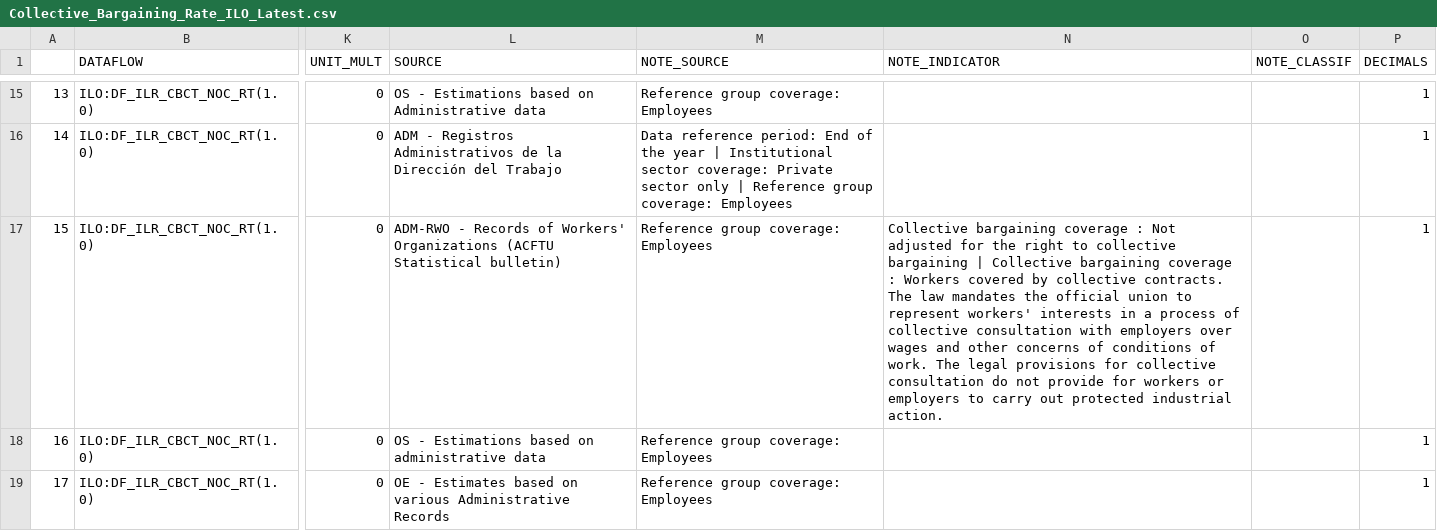
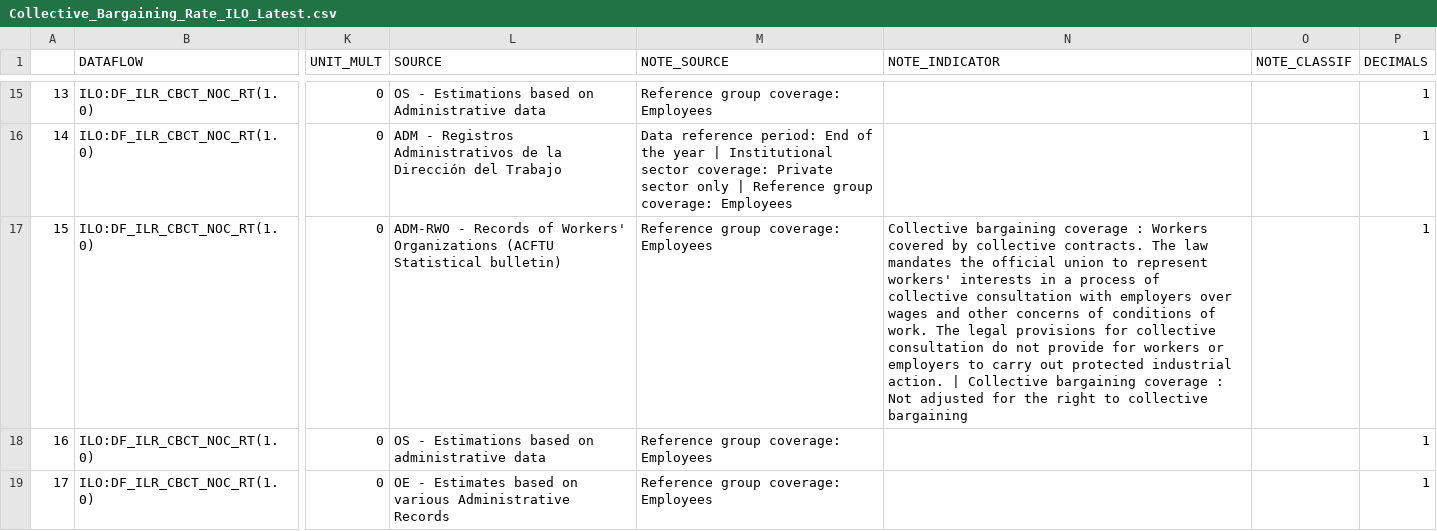
Before and after one commit to aloenne-qery/Industrial-Relations-Datatracker, a CSV file: data/Collective_Bargaining_Rate_ILO_Latest.csv, drawn as a sheet; only a part is shown, gaps mark what is left out; the diff names each change by its address in the sheet, - before the commit and + after, or states it on an @@ line.

Commit message:
Latest data: Mon Jan 23 10:24:59 UTC 2023

```diff
--- a/data/Collective_Bargaining_Rate_ILO_Latest.csv
+++ b/data/Collective_Bargaining_Rate_ILO_Latest.csv
-N17 (NOTE_INDICATOR): …coverage : Not adjusted for the right to collective bargaining | Collective bargaining coverage : Workers covered by collective contracts. The law mandates the official union to represent workers' interests in a process of collective consultation with employers over wages and other concerns of conditions of work. The legal provisions for collective consultation do not provide for workers or employers to carry out protected industrial action.
+N17 (NOTE_INDICATOR): …coverage : Workers covered by collective contracts. The law mandates the official union to represent workers' interests in a process of collective consultation with employers over wages and other concerns of conditions of work. The legal provisions for collective consultation do not provide for workers or employers to carry out protected industrial action. | Collective bargaining coverage : Not adjusted for the right to collective bargaining
```
